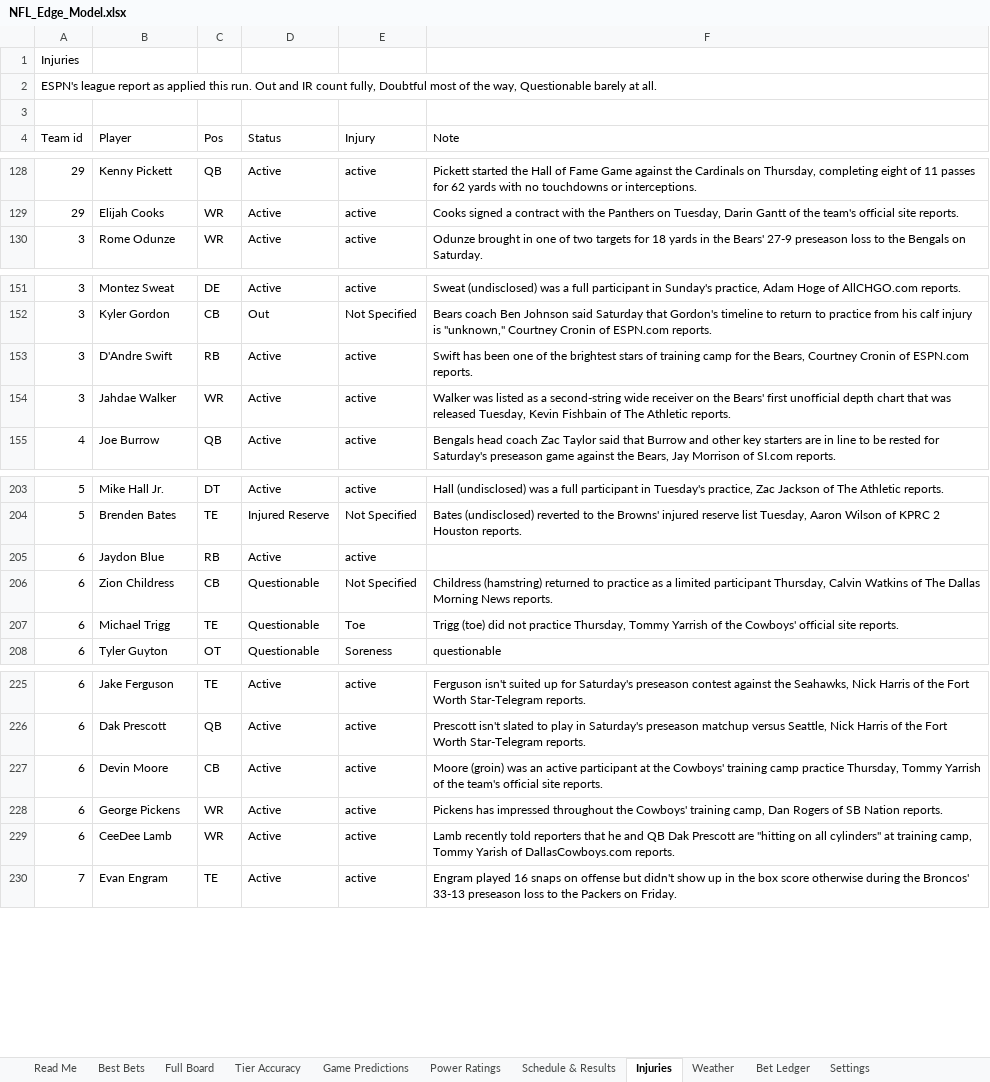
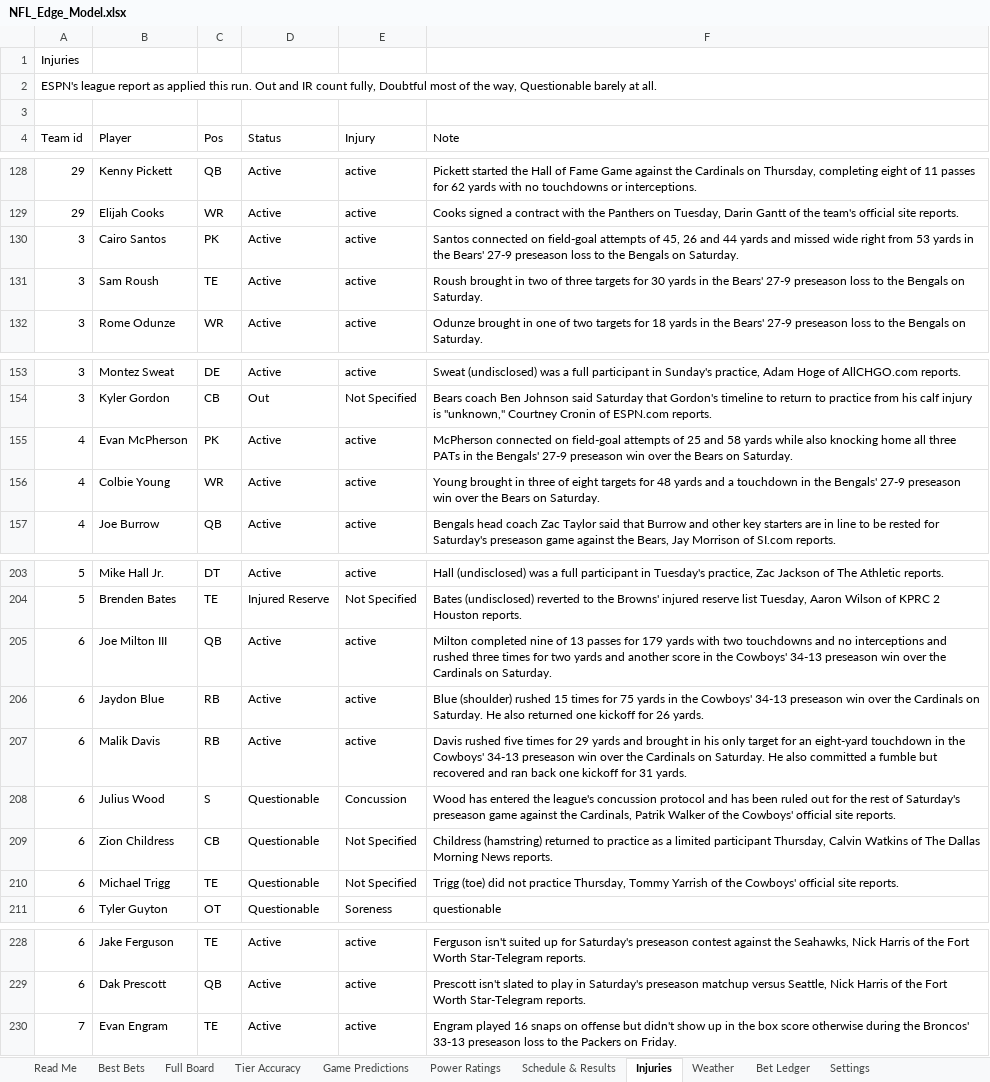
Before and after one commit to CHILLYCHILLY14/nfl-edge, an Excel workbook: NFL_Edge_Model.xlsx, sheet Injuries, drawn as a sheet; only a part is shown, gaps mark what is left out; values as stored, in another font and other column widths than the file's, no cell formats; table styles not drawn; removed rows and columns are numbered as before the commit, all else as after; the diff covers the shown part only; the diff names each change by its address in the sheet, - before the commit and + after, or states it on an @@ line.

```diff
--- a/NFL_Edge_Model.xlsx (sheet Injuries)
+++ b/NFL_Edge_Model.xlsx (sheet Injuries)
+row 130: 3 | Cairo Santos | PK | Active | active | Santos connected on field-goal attempts of 45, 26 and 44 yards and missed wide right from 53 yards in the Bears' 27-9 preseason loss to the Bengals on Saturday.
+row 131: 3 | Sam Roush | TE | Active | active | Roush brought in two of three targets for 30 yards in the Bears' 27-9 preseason loss to the Bengals on Saturday.
-row 153: 3 | D'Andre Swift | RB | Active | active | Swift has been one of the brightest stars of training camp for the Bears, Courtney Cronin of ESPN.com reports.
+row 155: 4 | Evan McPherson | PK | Active | active | McPherson connected on field-goal attempts of 25 and 58 yards while also knocking home all three PATs in the Bengals' 27-9 preseason win over the Bears on Saturday.
-A156 (Team id): 3
+A156 (Team id): 4
-B156 (Player): Jahdae Walker
+B156 (Player): Colbie Young
-F156 (Note): Walker was listed as a second-string wide receiver on the Bears' first unofficial depth chart that was released Tuesday, Kevin Fishbain of The Athletic reports.
+F156 (Note): Young brought in three of eight targets for 48 yards and a touchdown in the Bengals' 27-9 preseason win over the Bears on Saturday.
+row 205: 6 | Joe Milton III | QB | Active | active | Milton completed nine of 13 passes for 179 yards with two touchdowns and no interceptions and rushed three times for two yards and another score in the Cowboys' 34-13 preseason win over the Cardinals on Saturday.
-F206 (Note): (empty)
+F206 (Note): Blue (shoulder) rushed 15 times for 75 yards in the Cowboys' 34-13 preseason win over the Cardinals on Saturday. He also returned one kickoff for 26 yards.
+row 207: 6 | Malik Davis | RB | Active | active | Davis rushed five times for 29 yards and brought in his only target for an eight-yard touchdown in the Cowboys' 34-13 preseason win over the Cardinals on Saturday. He also committed a fumble but recovered and ran back one kickoff for 31 yards.
+row 208: 6 | Julius Wood | S | Questionable | Concussion | Wood has entered the league's concussion protocol and has been ruled out for the rest of Saturday's preseason game against the Cardinals, Patrik Walker of the Cowboys' official site reports.
-E210 (Injury): Toe
+E210 (Injury): Not Specified
-row 227: 6 | Devin Moore | CB | Active | active | Moore (groin) was an active participant at the Cowboys' training camp practice Thursday, Tommy Yarrish of the team's official site reports.
-row 228: 6 | George Pickens | WR | Active | active | Pickens has impressed throughout the Cowboys' training camp, Dan Rogers of SB Nation reports.
-row 229: 6 | CeeDee Lamb | WR | Active | active | Lamb recently told reporters that he and QB Dak Prescott are "hitting on all cylinders" at training camp, Tommy Yarish of DallasCowboys.com reports.
```
Also changed, not shown: 1 added row, 3 removed rows and 2 edited cells elsewhere in this sheet, sheet Weather, sheet Full Board, sheet Power Ratings, sheet Schedule & Results, sheet Read Me, sheet Settings, cell formats, 16 other files.
